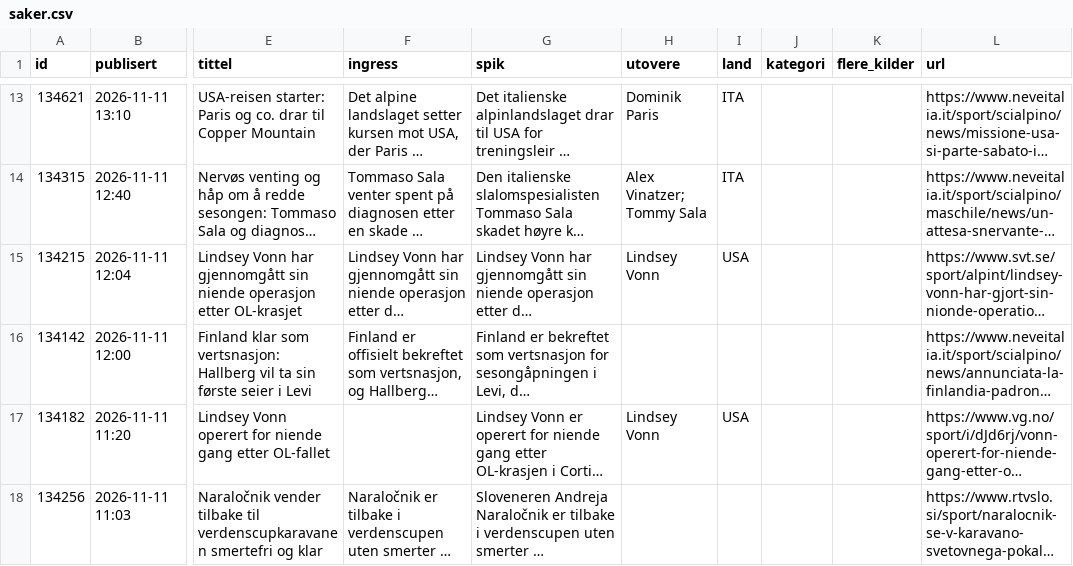
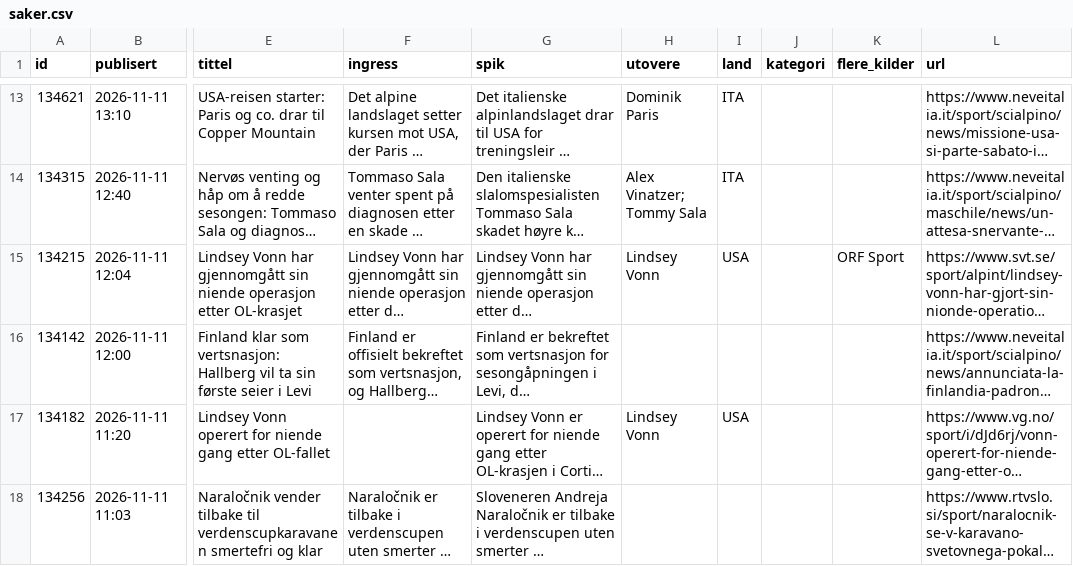
Before and after one commit to carlandreaswold-collab/alpin-monitor, a CSV file: docs/saker.csv, drawn as a sheet; only a part is shown, gaps mark what is left out; long unchanged cells end in …; the diff names each change by its address in the sheet, - before the commit and + after, or states it on an @@ line.

```diff
--- a/docs/saker.csv
+++ b/docs/saker.csv
-K15 (flere_kilder): (empty)
+K15 (flere_kilder): ORF Sport
```
Also changed, not shown: 2 other files.
